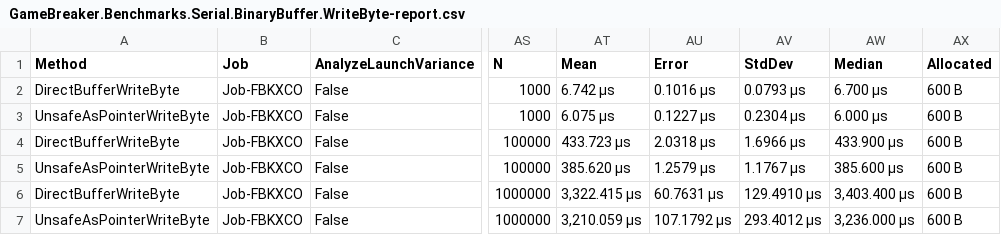
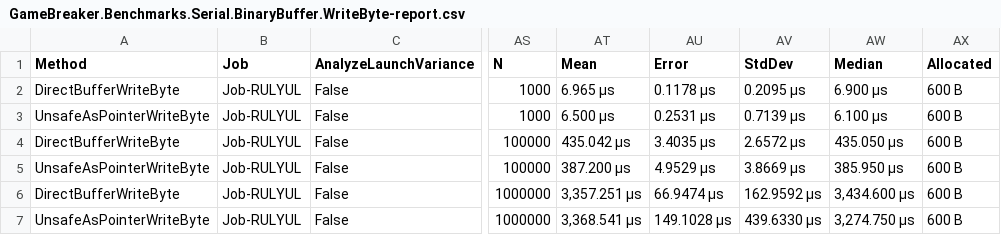
Before and after one commit to steviegt6/gamebreaker, a CSV file: src/GameBreaker.Benchmarks/BenchmarkDotNet.Artifacts/results/GameBreaker.Benchmarks.Serial.BinaryBuffer.WriteByte-report.csv, drawn as a sheet; only a part is shown, gaps mark what is left out; the diff names each change by its address in the sheet, - before the commit and + after, or states it on an @@ line.

```diff
--- a/src/GameBreaker.Benchmarks/BenchmarkDotNet.Artifacts/results/GameBreaker.Benchmarks.Serial.BinaryBuffer.WriteByte-report.csv
+++ b/src/GameBreaker.Benchmarks/BenchmarkDotNet.Artifacts/results/GameBreaker.Benchmarks.Serial.BinaryBuffer.WriteByte-report.csv
-B2:B7 (Job): Job-FBKXCO
+B2:B7 (Job): Job-RULYUL
-AT2 (Mean): 6.742 μs
+AT2 (Mean): 6.965 μs
-AU2 (Error): 0.1016 μs
+AU2 (Error): 0.1178 μs
-AV2 (StdDev): 0.0793 μs
+AV2 (StdDev): 0.2095 μs
-AW2 (Median): 6.700 μs
+AW2 (Median): 6.900 μs
-AT3 (Mean): 6.075 μs
+AT3 (Mean): 6.500 μs
-AU3 (Error): 0.1227 μs
+AU3 (Error): 0.2531 μs
-AV3 (StdDev): 0.2304 μs
+AV3 (StdDev): 0.7139 μs
-AW3 (Median): 6.000 μs
+AW3 (Median): 6.100 μs
-AT4 (Mean): 433.723 μs
+AT4 (Mean): 435.042 μs
-AU4 (Error): 2.0318 μs
+AU4 (Error): 3.4035 μs
-AV4 (StdDev): 1.6966 μs
+AV4 (StdDev): 2.6572 μs
-AW4 (Median): 433.900 μs
+AW4 (Median): 435.050 μs
-AT5 (Mean): 385.620 μs
+AT5 (Mean): 387.200 μs
-AU5 (Error): 1.2579 μs
+AU5 (Error): 4.9529 μs
-AV5 (StdDev): 1.1767 μs
+AV5 (StdDev): 3.8669 μs
-AW5 (Median): 385.600 μs
+AW5 (Median): 385.950 μs
-AT6 (Mean): 3,322.415 μs
+AT6 (Mean): 3,357.251 μs
-AU6 (Error): 60.7631 μs
+AU6 (Error): 66.9474 μs
-AV6 (StdDev): 129.4910 μs
+AV6 (StdDev): 162.9592 μs
-AW6 (Median): 3,403.400 μs
+AW6 (Median): 3,434.600 μs
-AT7 (Mean): 3,210.059 μs
+AT7 (Mean): 3,368.541 μs
-AU7 (Error): 107.1792 μs
+AU7 (Error): 149.1028 μs
-AV7 (StdDev): 293.4012 μs
+AV7 (StdDev): 439.6330 μs
-AW7 (Median): 3,236.000 μs
+AW7 (Median): 3,274.750 μs
```
Also changed, not shown: src/GameBreaker.Benchmarks/BenchmarkDotNet.Artifacts/results/GameBreaker.Benchmarks.Serial.BinaryBuffer.WriteAll-report.csv, 11 other files.
